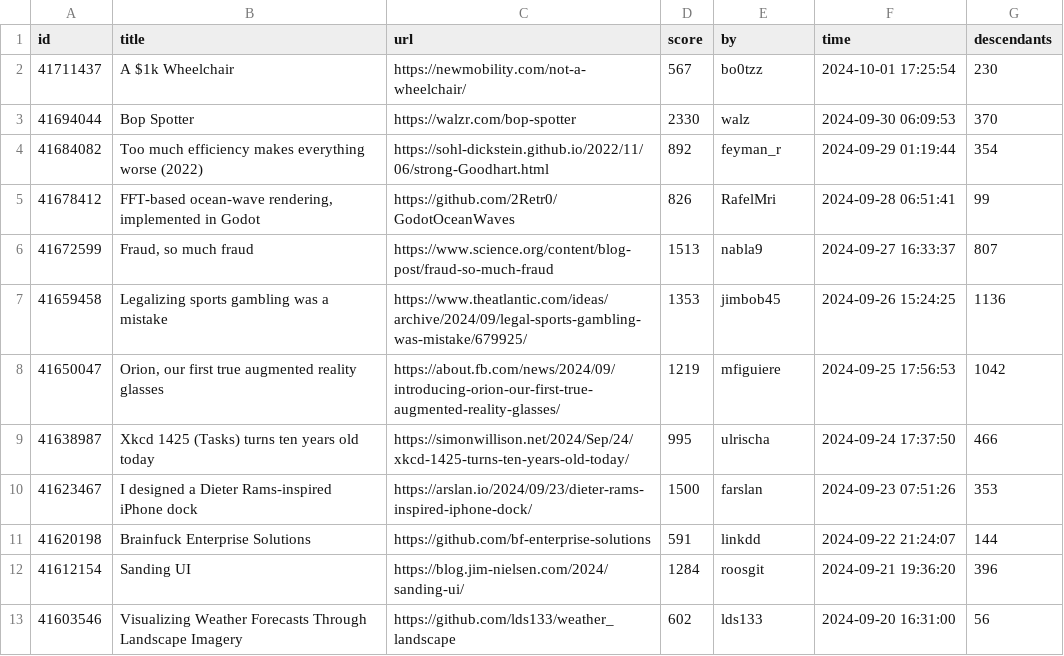
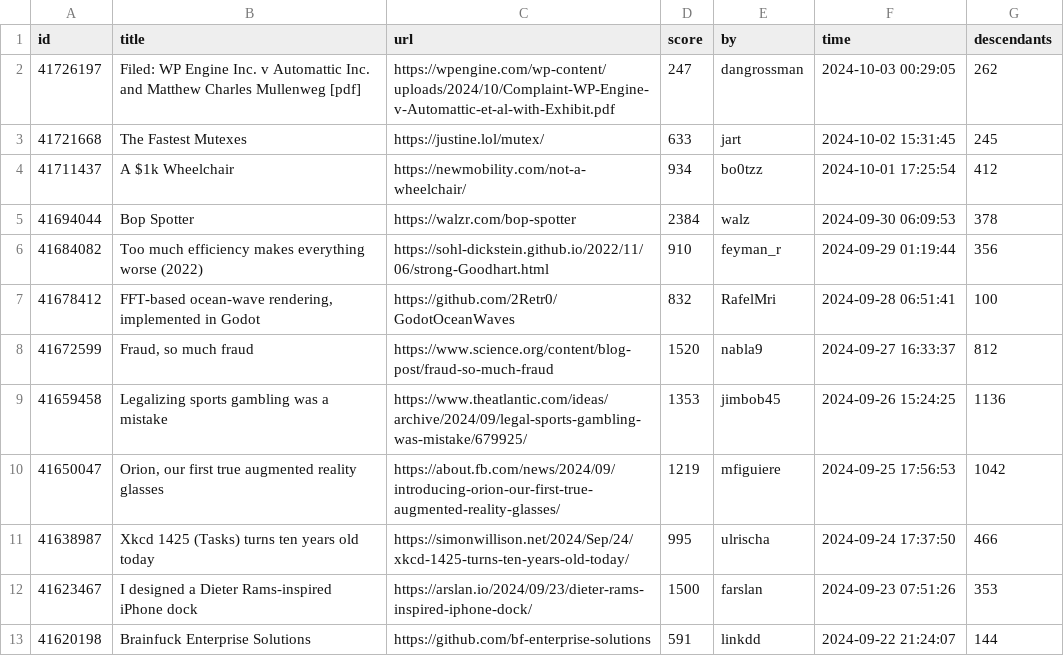
Before and after one commit to boda-sh/hacker-news-headlines, a CSV file: data/best.csv, drawn as a sheet; only a part is shown; the shorter side is filled out with more unchanged rows.

```diff
--- a/data/best.csv
+++ b/data/best.csv
@@ -1,7 +1,9 @@
 id,title,url,score,by,time,descendants
-41711437,A $1k Wheelchair,https://newmobility.com/not-a-wheelchair/,567,bo0tzz,2024-10-01 17:25:54,230
-41694044,Bop Spotter,https://walzr.com/bop-spotter,2330,walz,2024-09-30 06:09:53,370
-41684082,Too much efficiency makes everything worse (2022),https://sohl-dickstein.github.io/2022/11/06/strong-Goodhart.html,892,feyman_r,2024-09-29 01:19:44,354
-41678412,"FFT-based ocean-wave rendering, implemented in Godot",https://github.com/2Retr0/GodotOceanWaves,826,RafelMri,2024-09-28 06:51:41,99
-41672599,"Fraud, so much fraud",https://www.science.org/content/blog-post/fraud-so-much-fraud,1513,nabla9,2024-09-27 16:33:37,807
+41726197,Filed: WP Engine Inc. v Automattic Inc. and Matthew Charles Mullenweg [pdf],https://wpengine.com/wp-content/uploads/2024/10/Complaint-WP-Engine-v-Automattic-et-al-with-Exhibit.pdf,247,dangrossman,2024-10-03 00:29:05,262
+41721668,The Fastest Mutexes,https://justine.lol/mutex/,633,jart,2024-10-02 15:31:45,245
+41711437,A $1k Wheelchair,https://newmobility.com/not-a-wheelchair/,934,bo0tzz,2024-10-01 17:25:54,412
+41694044,Bop Spotter,https://walzr.com/bop-spotter,2384,walz,2024-09-30 06:09:53,378
+41684082,Too much efficiency makes everything worse (2022),https://sohl-dickstein.github.io/2022/11/06/strong-Goodhart.html,910,feyman_r,2024-09-29 01:19:44,356
+41678412,"FFT-based ocean-wave rendering, implemented in Godot",https://github.com/2Retr0/GodotOceanWaves,832,RafelMri,2024-09-28 06:51:41,100
+41672599,"Fraud, so much fraud",https://www.science.org/content/blog-post/fraud-so-much-fraud,1520,nabla9,2024-09-27 16:33:37,812
 41659458,Legalizing sports gambling was a mistake,https://www.theatlantic.com/ideas/archive/2024/09/legal-sports-gambling-was-mistake/679925/,1353,jimbob45,2024-09-26 15:24:25,1136
```
Also changed, not shown: 2 other files.
